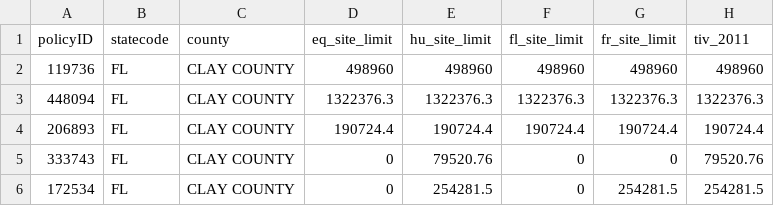
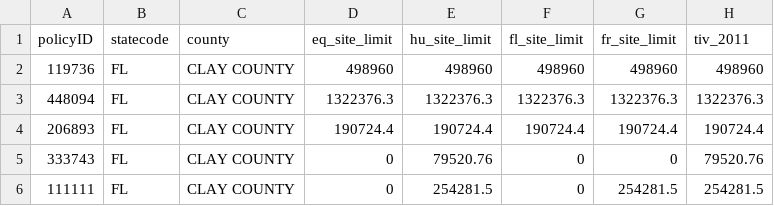
Before and after one commit to goldstar0415/gleam, a CSV file: examples/csv/sample1.csv, drawn as a sheet; only a part is shown; the diff names each change by its address in the sheet, - before the commit and + after, or states it on an @@ line.

```diff
--- a/examples/csv/sample1.csv
+++ b/examples/csv/sample1.csv
-A6 (policyID): 172534
+A6 (policyID): 111111
```
Also changed, not shown: examples/csv/sample0.csv, examples/csv/sample2.csv, 14 other files.
